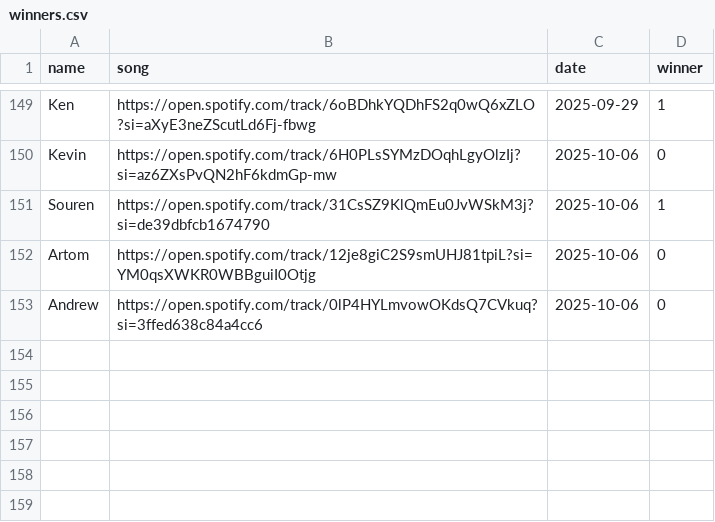
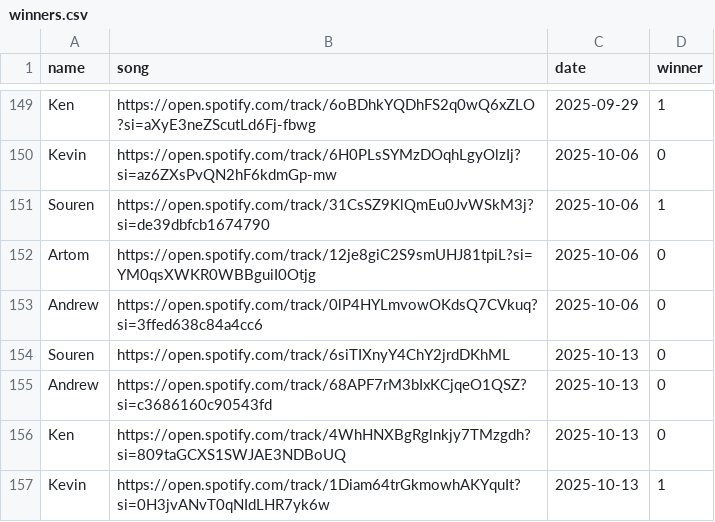
Before and after one commit to kenzoengineer/music_monday, a CSV file: src/winners.csv, drawn as a sheet; only a part is shown, gaps mark what is left out.

Commit message:
10-13 winners

```diff
--- a/src/winners.csv
+++ b/src/winners.csv
@@ -153 +153,5 @@ Artom,https://open.spotify.com/track/12je8giC2S9smUHJ81tpiL?si=YM0qsXWKR0WBBguiI
 Andrew,https://open.spotify.com/track/0lP4HYLmvowOKdsQ7CVkuq?si=3ffed638c84a4cc6,2025-10-06,0
+Souren,https://open.spotify.com/track/6siTIXnyY4ChY2jrdDKhML,2025-10-13,0
+Andrew,https://open.spotify.com/track/68APF7rM3bIxKCjqeO1QSZ?si=c3686160c90543fd,2025-10-13,0
+Ken,https://open.spotify.com/track/4WhHNXBgRglnkjy7TMzgdh?si=809taGCXS1SWJAE3NDBoUQ,2025-10-13,0
+Kevin,https://open.spotify.com/track/1Diam64trGkmowhAKYquIt?si=0H3jvANvT0qNIdLHR7yk6w,2025-10-13,1
```
